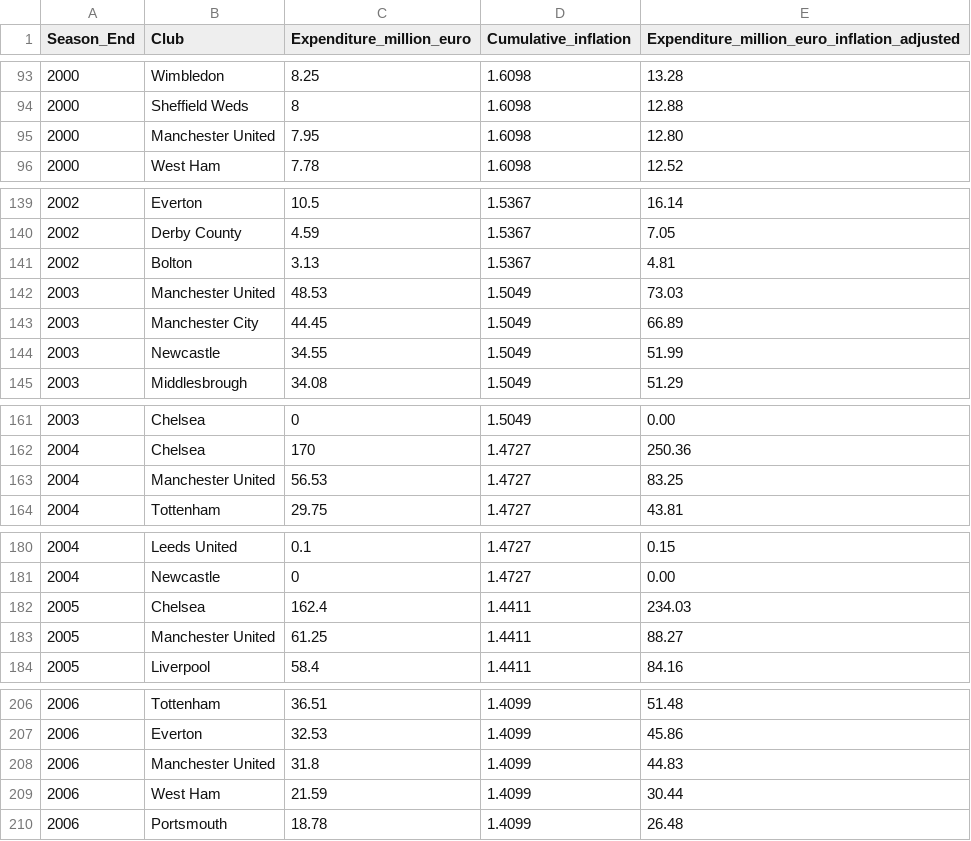
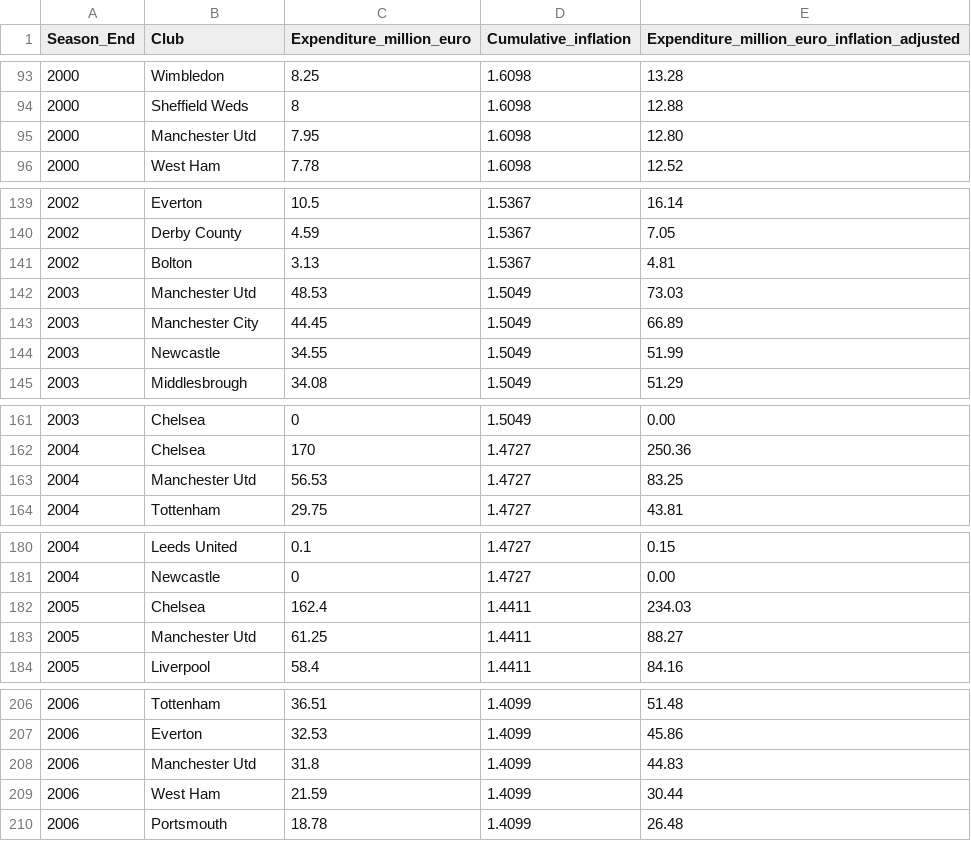
Before and after one commit to wrt95/F21DV_CW2_DATA, a CSV file: Premier_League_Clubs_Spending_Inflation_Adjusted.csv, drawn as a sheet; only a part is shown, gaps mark what is left out; the diff covers the shown part only.

Commit message:
renaming Man united

```diff
--- a/Premier_League_Clubs_Spending_Inflation_Adjusted.csv
+++ b/Premier_League_Clubs_Spending_Inflation_Adjusted.csv
@@ -94,3 +94,3 @@
 2000,Sheffield Weds,8,1.6098,12.88
-2000,Manchester United,7.95,1.6098,12.80
+2000,Manchester Utd,7.95,1.6098,12.80
 2000,West Ham,7.78,1.6098,12.52
@@ -141,3 +141,3 @@
 2002,Bolton,3.13,1.5367,4.81
-2003,Manchester United,48.53,1.5049,73.03
+2003,Manchester Utd,48.53,1.5049,73.03
 2003,Manchester City,44.45,1.5049,66.89
@@ -162,3 +162,3 @@
 2004,Chelsea,170,1.4727,250.36
-2004,Manchester United,56.53,1.4727,83.25
+2004,Manchester Utd,56.53,1.4727,83.25
 2004,Tottenham,29.75,1.4727,43.81
@@ -182,3 +182,3 @@
 2005,Chelsea,162.4,1.4411,234.03
-2005,Manchester United,61.25,1.4411,88.27
+2005,Manchester Utd,61.25,1.4411,88.27
 2005,Liverpool,58.4,1.4411,84.16
@@ -207,3 +207,3 @@
 2006,Everton,32.53,1.4099,45.86
-2006,Manchester United,31.8,1.4099,44.83
+2006,Manchester Utd,31.8,1.4099,44.83
 2006,West Ham,21.59,1.4099,30.44
```
Also changed, not shown: 22 edited cells elsewhere in this file.
